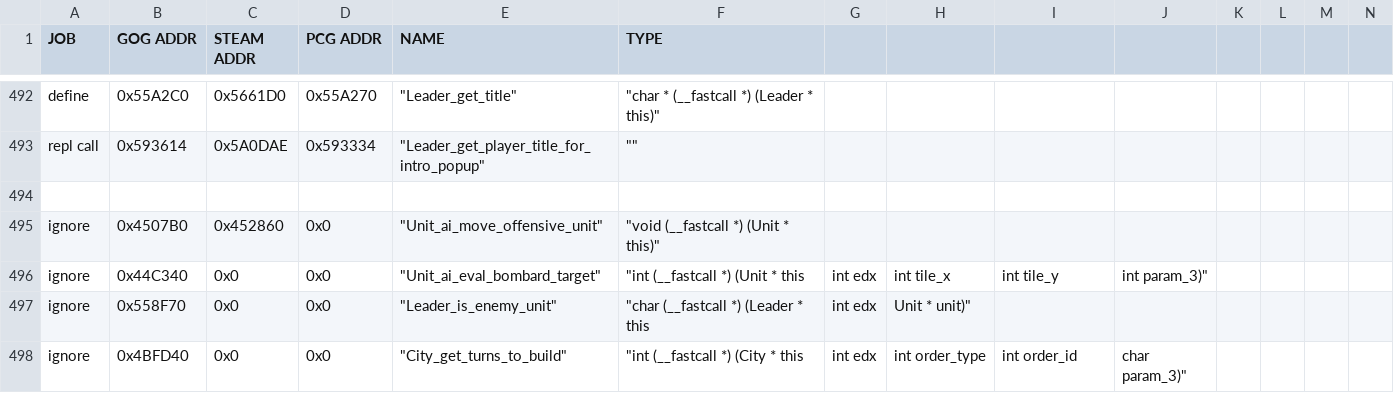
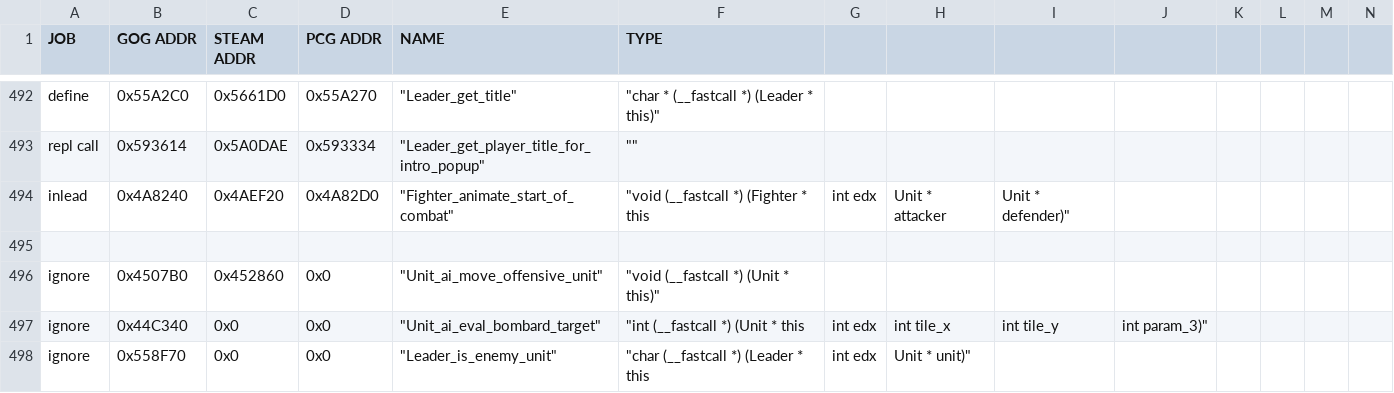
Before and after one commit to maxpetul/C3X, a CSV file: civ_prog_objects.csv, drawn as a sheet; only a part is shown, gaps mark what is left out; the shorter side is filled out with more unchanged rows; rows hold the shown columns only; the diff names each change by its address in the sheet, - before the commit and + after, or states it on an @@ line.

Commit message:
Fix modified sea retreat rules interfering with the ranged-attack-animation and rotate-before-attack settings for naval combat anims

```diff
--- a/civ_prog_objects.csv
+++ b/civ_prog_objects.csv
+row 494: inlead | 0x4A8240 | 0x4AEF20 | 0x4A82D0 | "Fighter_animate_start_of_combat" | "void (__fastcall *) (Fighter * this | int edx | Unit * attacker | Unit * defender)"
```
Also changed, not shown: 2 other files.
